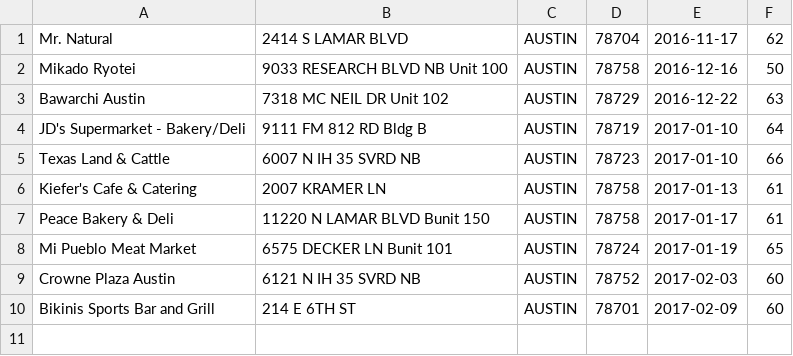
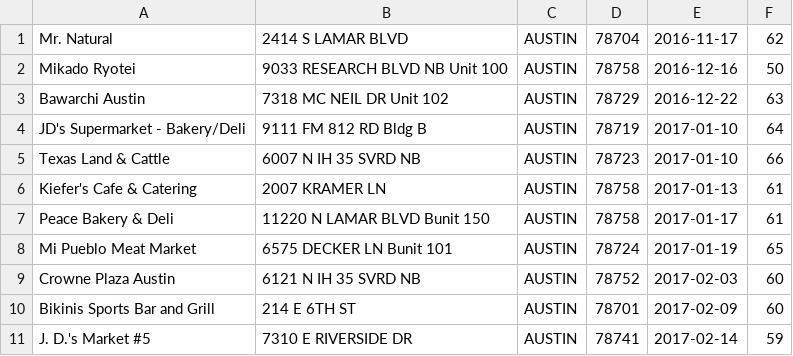
Before and after one commit to leesmith/austin_bad_eats, a CSV file: history.csv, drawn as a sheet; the diff names each change by its address in the sheet, - before the commit and + after, or states it on an @@ line.

Commit message:
Add history

```diff
--- a/history.csv
+++ b/history.csv
+row 11: J. D.'s Market #5 | 7310 E RIVERSIDE DR | AUSTIN | 78741 | 2017-02-14 | 59
```
